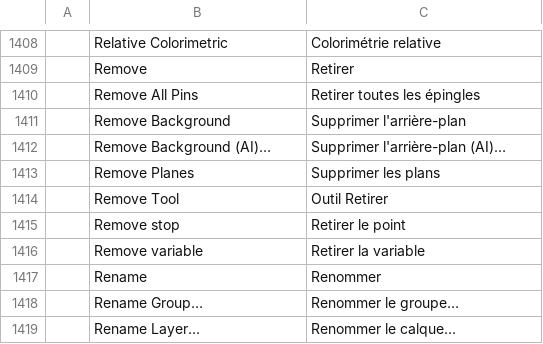
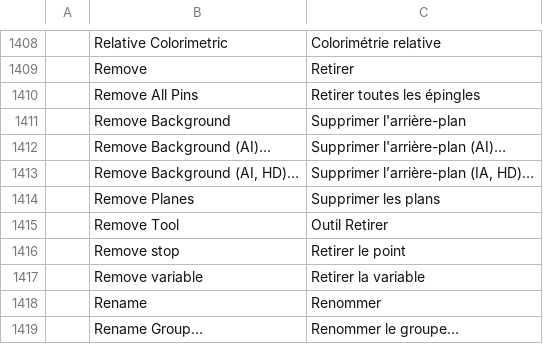
Before and after one commit to Gotya-OFFCIAL/photocraft, a TSV file: crates/ui-egui/src/i18n/fr.tsv, drawn as a sheet; only a part is shown, gaps mark what is left out; the shorter side is filled out with more unchanged rows; the diff names each change by its address in the sheet, - before the commit and + after, or states it on an @@ line.

```diff
--- a/crates/ui-egui/src/i18n/fr.tsv
+++ b/crates/ui-egui/src/i18n/fr.tsv
+row 1413:  | Remove Background (AI, HD)… | Supprimer l’arrière-plan (IA, HD)…
```
Also changed, not shown: crates/ui-egui/src/i18n/cs.tsv, crates/ui-egui/src/i18n/es.tsv, 5 other files.
